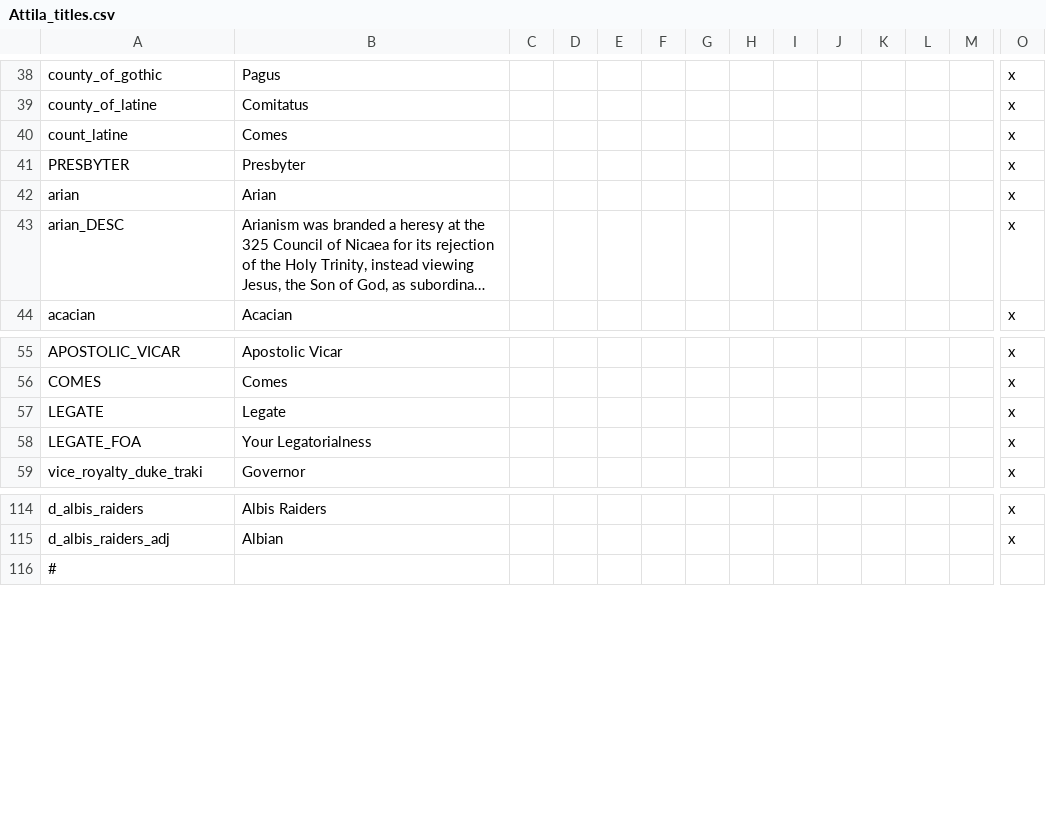
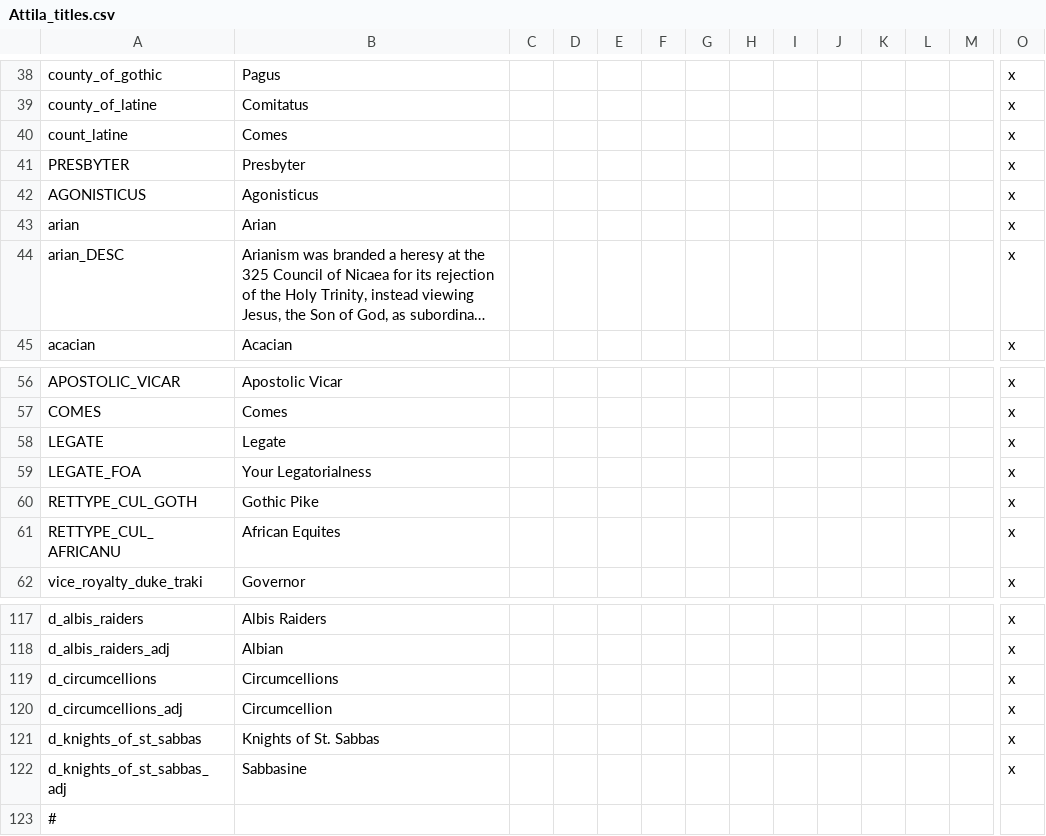
Before and after one commit to Ofaloaf/GothLP, a CSV file: localisation/Attila_titles.csv, drawn as a sheet; only a part is shown, gaps mark what is left out; long unchanged cells end in …; rows hold the shown columns only; the diff names each change by its address in the sheet, - before the commit and + after, or states it on an @@ line.

```diff
--- a/localisation/Attila_titles.csv
+++ b/localisation/Attila_titles.csv
+row 42: AGONISTICUS | Agonisticus |  |  |  |  |  |  |  |  |  |  |  | x
+row 60: RETTYPE_CUL_GOTH | Gothic Pike |  |  |  |  |  |  |  |  |  |  |  | x
+row 61: RETTYPE_CUL_AFRICANU | African Equites |  |  |  |  |  |  |  |  |  |  |  | x
+row 119: d_circumcellions | Circumcellions |  |  |  |  |  |  |  |  |  |  |  | x
+row 120: d_circumcellions_adj | Circumcellion |  |  |  |  |  |  |  |  |  |  |  | x
+row 121: d_knights_of_st_sabbas | Knights of St. Sabbas |  |  |  |  |  |  |  |  |  |  |  | x
+row 122: d_knights_of_st_sabbas_adj | Sabbasine |  |  |  |  |  |  |  |  |  |  |  | x
```
Also changed, not shown: localisation/Attila_events.csv, 18 other files.
